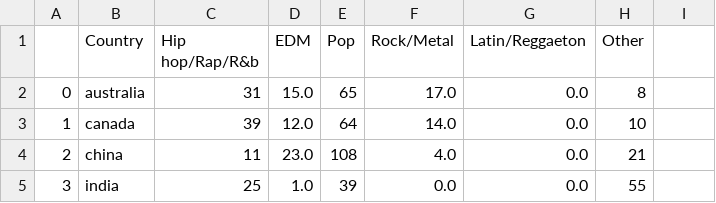
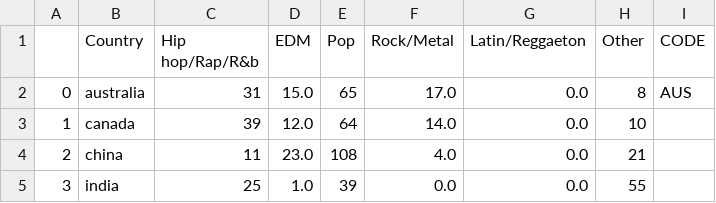
Before and after one commit to AmosSmithwick/spotify-data-geographic, a CSV file: cleaned.csv, drawn as a sheet; only a part is shown.

Commit message:
Update cleaned.csv

```diff
--- a/cleaned.csv
+++ b/cleaned.csv
@@ -1,3 +1,3 @@
-,Country,Hip hop/Rap/R&b,EDM,Pop,Rock/Metal,Latin/Reggaeton,Other
-0,australia,31,15.0,65,17.0,0.0,8
+,Country,Hip hop/Rap/R&b,EDM,Pop,Rock/Metal,Latin/Reggaeton,Other, CODE
+0,australia,31,15.0,65,17.0,0.0,8, AUS
 1,canada,39,12.0,64,14.0,0.0,10
```
